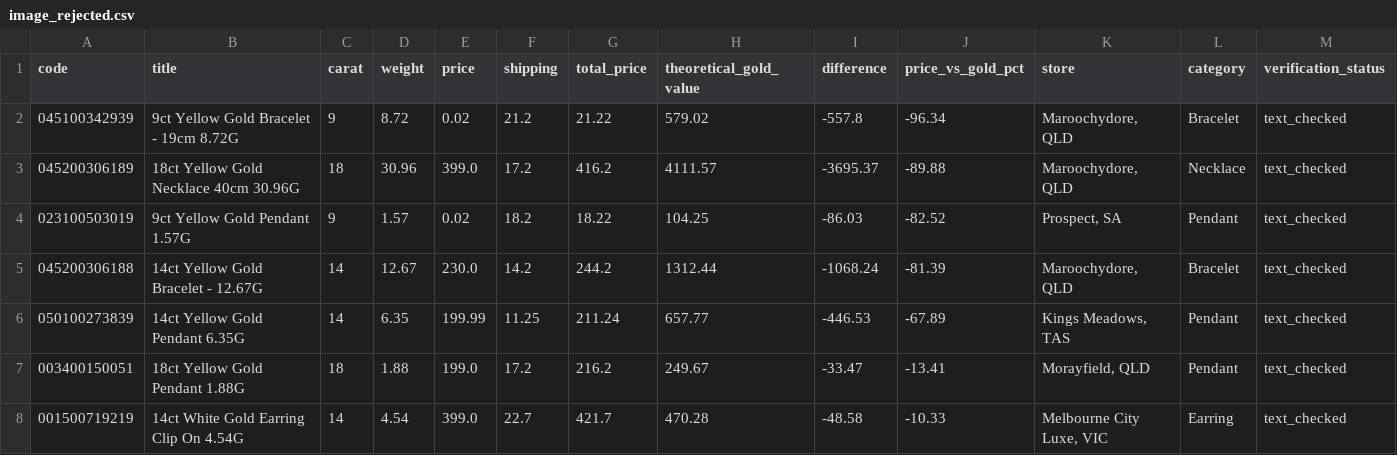
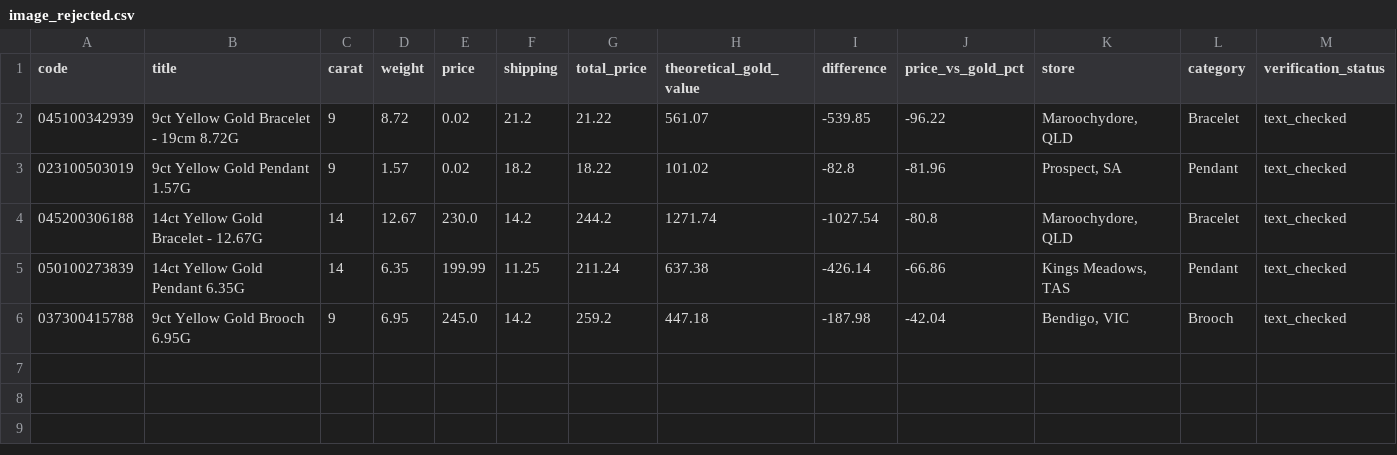
Before and after one commit to tycab03/gold-deal-finder, a CSV file: image_rejected.csv, drawn as a sheet; only a part is shown; removed rows and columns are numbered as before the commit, all else as after; rows hold the shown columns only; the diff names each change by its address in the sheet, - before the commit and + after, or states it on an @@ line.

```diff
--- a/image_rejected.csv
+++ b/image_rejected.csv
-H2 (theoretical_gold_value): 579.02
+H2 (theoretical_gold_value): 561.07
-I2 (difference): -557.8
+I2 (difference): -539.85
-J2 (price_vs_gold_pct): -96.34
+J2 (price_vs_gold_pct): -96.22
-row 3: 045200306189 | 18ct Yellow Gold Necklace 40cm 30.96G | 18 | 30.96 | 399.0 | 17.2 | 416.2 | 4111.57 | -3695.37 | -89.88 | Maroochydore, QLD | Necklace | text_checked
-H3 (theoretical_gold_value): 104.25
+H3 (theoretical_gold_value): 101.02
-I3 (difference): -86.03
+I3 (difference): -82.8
-J3 (price_vs_gold_pct): -82.52
+J3 (price_vs_gold_pct): -81.96
-H4 (theoretical_gold_value): 1312.44
+H4 (theoretical_gold_value): 1271.74
-I4 (difference): -1068.24
+I4 (difference): -1027.54
-J4 (price_vs_gold_pct): -81.39
+J4 (price_vs_gold_pct): -80.8
-H5 (theoretical_gold_value): 657.77
+H5 (theoretical_gold_value): 637.38
-I5 (difference): -446.53
+I5 (difference): -426.14
-J5 (price_vs_gold_pct): -67.89
+J5 (price_vs_gold_pct): -66.86
-row 7: 003400150051 | 18ct Yellow Gold Pendant 1.88G | 18 | 1.88 | 199.0 | 17.2 | 216.2 | 249.67 | -33.47 | -13.41 | Morayfield, QLD | Pendant | text_checked
-row 8: 001500719219 | 14ct White Gold Earring Clip On 4.54G | 14 | 4.54 | 399.0 | 22.7 | 421.7 | 470.28 | -48.58 | -10.33 | Melbourne City Luxe, VIC | Earring | text_checked
+row 6: 037300415788 | 9ct Yellow Gold Brooch 6.95G | 9 | 6.95 | 245.0 | 14.2 | 259.2 | 447.18 | -187.98 | -42.04 | Bendigo, VIC | Brooch | text_checked
```
Also changed, not shown: 1 other file.
